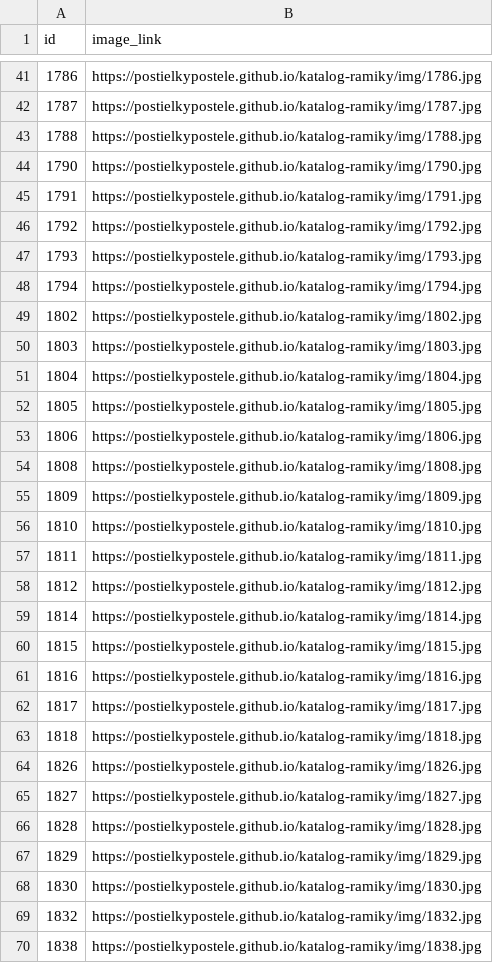
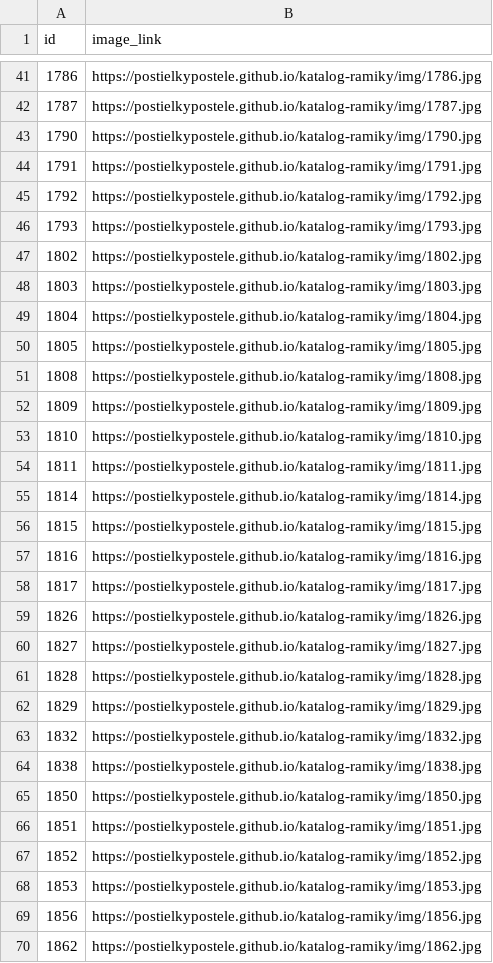
Before and after one commit to postielkypostele/katalog-ramiky, a CSV file: site/feed.csv, drawn as a sheet; only a part is shown, gaps mark what is left out; the shorter side is filled out with more unchanged rows; the diff covers the shown part only.

Commit message:
Ramiky 2026-11-28

```diff
--- a/site/feed.csv
+++ b/site/feed.csv
@@ -42,3 +42,2 @@ id,image_link
 1787,https://postielkypostele.github.io/katalog-ramiky/img/1787.jpg
-1788,https://postielkypostele.github.io/katalog-ramiky/img/1788.jpg
 1790,https://postielkypostele.github.io/katalog-ramiky/img/1790.jpg
@@ -47,3 +46,2 @@ id,image_link
 1793,https://postielkypostele.github.io/katalog-ramiky/img/1793.jpg
-1794,https://postielkypostele.github.io/katalog-ramiky/img/1794.jpg
 1802,https://postielkypostele.github.io/katalog-ramiky/img/1802.jpg
@@ -52,3 +50,2 @@ id,image_link
 1805,https://postielkypostele.github.io/katalog-ramiky/img/1805.jpg
-1806,https://postielkypostele.github.io/katalog-ramiky/img/1806.jpg
 1808,https://postielkypostele.github.io/katalog-ramiky/img/1808.jpg
@@ -57,3 +54,2 @@ id,image_link
 1811,https://postielkypostele.github.io/katalog-ramiky/img/1811.jpg
-1812,https://postielkypostele.github.io/katalog-ramiky/img/1812.jpg
 1814,https://postielkypostele.github.io/katalog-ramiky/img/1814.jpg
@@ -62,3 +58,2 @@ id,image_link
 1817,https://postielkypostele.github.io/katalog-ramiky/img/1817.jpg
-1818,https://postielkypostele.github.io/katalog-ramiky/img/1818.jpg
 1826,https://postielkypostele.github.io/katalog-ramiky/img/1826.jpg
@@ -67,3 +62,2 @@ id,image_link
 1829,https://postielkypostele.github.io/katalog-ramiky/img/1829.jpg
-1830,https://postielkypostele.github.io/katalog-ramiky/img/1830.jpg
 1832,https://postielkypostele.github.io/katalog-ramiky/img/1832.jpg
```
Also changed, not shown: 3 removed rows elsewhere in this file, 1 other file.
